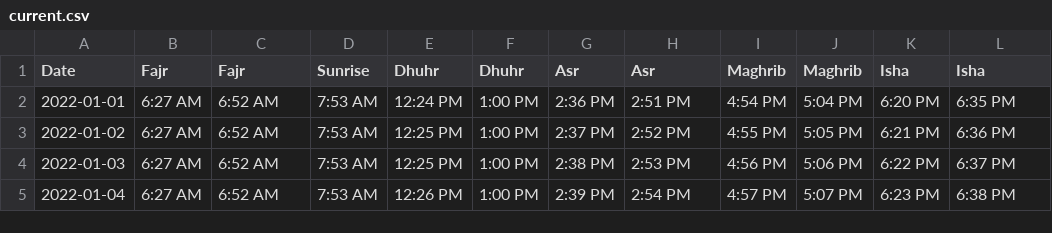
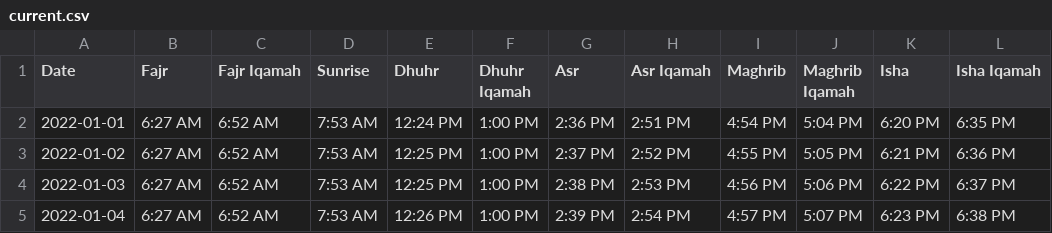
Before and after one commit to gkscloud/salahtime, a CSV file: dist/assets/data/current.csv, drawn as a sheet; only a part is shown.

```diff
--- a/dist/assets/data/current.csv
+++ b/dist/assets/data/current.csv
@@ -1,2 +1,2 @@
-Date,Fajr,Fajr,Sunrise,Dhuhr,Dhuhr,Asr,Asr,Maghrib,Maghrib,Isha,Isha
+Date,Fajr,Fajr Iqamah,Sunrise,Dhuhr,Dhuhr Iqamah,Asr,Asr Iqamah,Maghrib,Maghrib Iqamah,Isha,Isha Iqamah
 2022-01-01,6:27 AM,6:52 AM,7:53 AM,12:24 PM,1:00 PM,2:36 PM,2:51 PM,4:54 PM,5:04 PM,6:20 PM,6:35 PM
```
Also changed, not shown: src/assets/data/current.csv, 2 other files.
